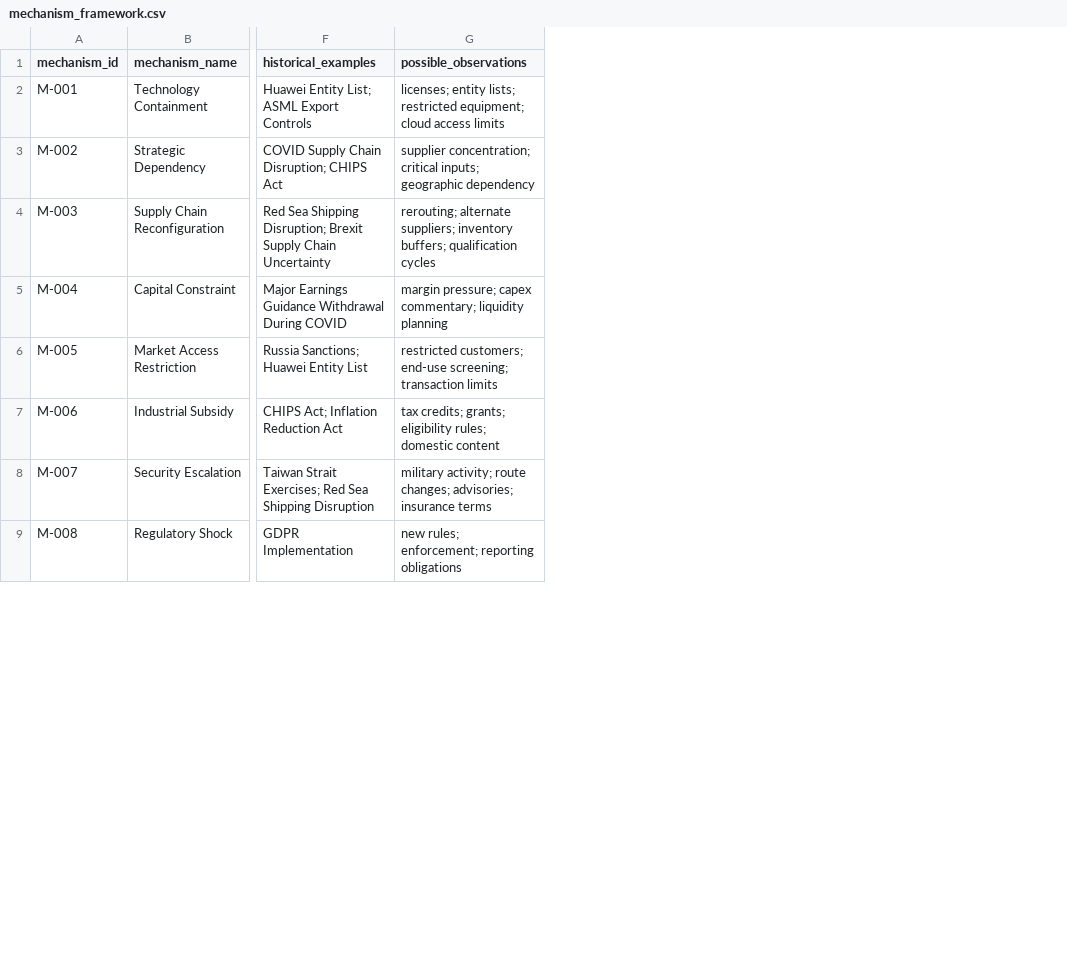
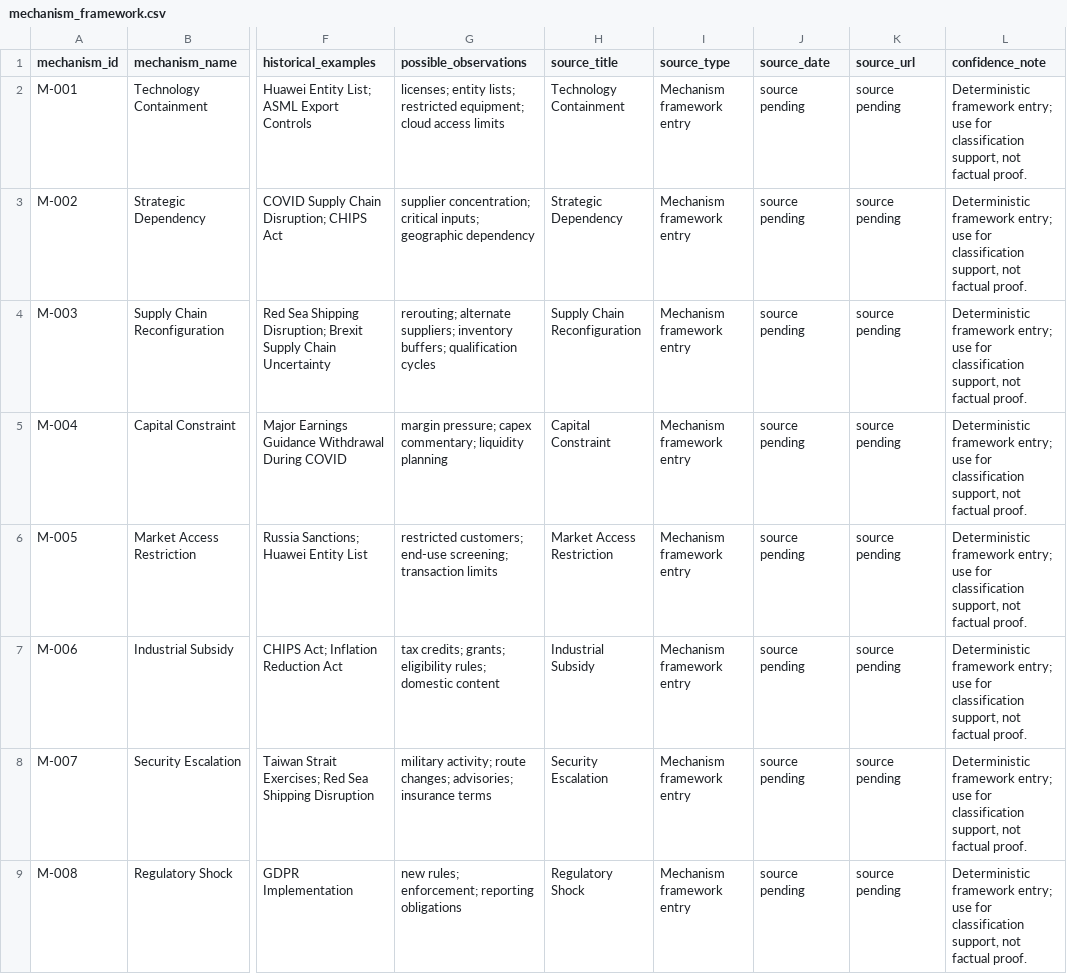
Before and after one commit to nanabb333/strategic_intelligence_agent, a CSV file: knowledge_base/mechanism_framework.csv, drawn as a sheet; only a part is shown, gaps mark what is left out; the diff names each change by its address in the sheet, - before the commit and + after, or states it on an @@ line.

```diff
--- a/knowledge_base/mechanism_framework.csv
+++ b/knowledge_base/mechanism_framework.csv
+column H (source_title), rows 2-9: Technology Containment | Strategic Dependency | Supply Chain Reconfiguration | Capital Constraint | Market Access Restriction | Industrial Subsidy | Security Escalation | Regulatory Shock
+column I (source_type), rows 2-9: all Mechanism framework entry
+column J (source_date), rows 2-9: all source pending
+column K (source_url), rows 2-9: all source pending
+column L (confidence_note), rows 2-9: all Deterministic framework entry; use for classification support, not factual proof.
```
Also changed, not shown: knowledge_base/historical_analogues.csv, 17 other files.
